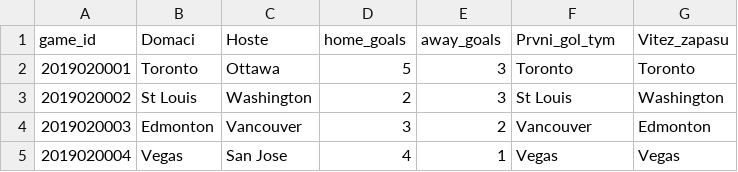
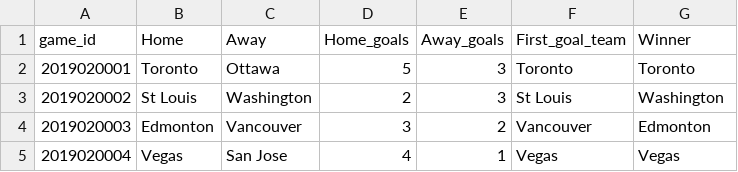
Before and after one commit to honzabenes/NMAI059_PaSt, a CSV file: statisticky_projekt/data/zapasove_statistiky.csv, drawn as a sheet; only a part is shown.

```diff
--- a/statisticky_projekt/data/zapasove_statistiky.csv
+++ b/statisticky_projekt/data/zapasove_statistiky.csv
@@ -1,2 +1,2 @@
-game_id,Domaci,Hoste,home_goals,away_goals,Prvni_gol_tym,Vitez_zapasu
+game_id,Home,Away,Home_goals,Away_goals,First_goal_team,Winner
 2019020001,Toronto,Ottawa,5,3,Toronto,Toronto
```
Also changed, not shown: statisticky_projekt/data/hracske_statistiky.csv, 2 other files.
